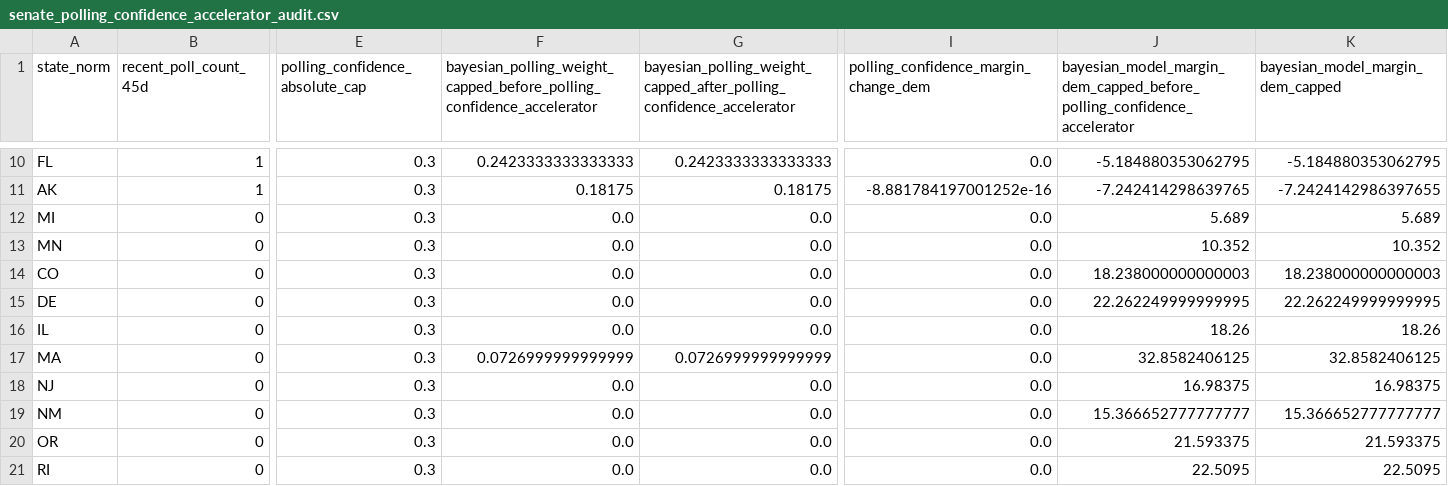
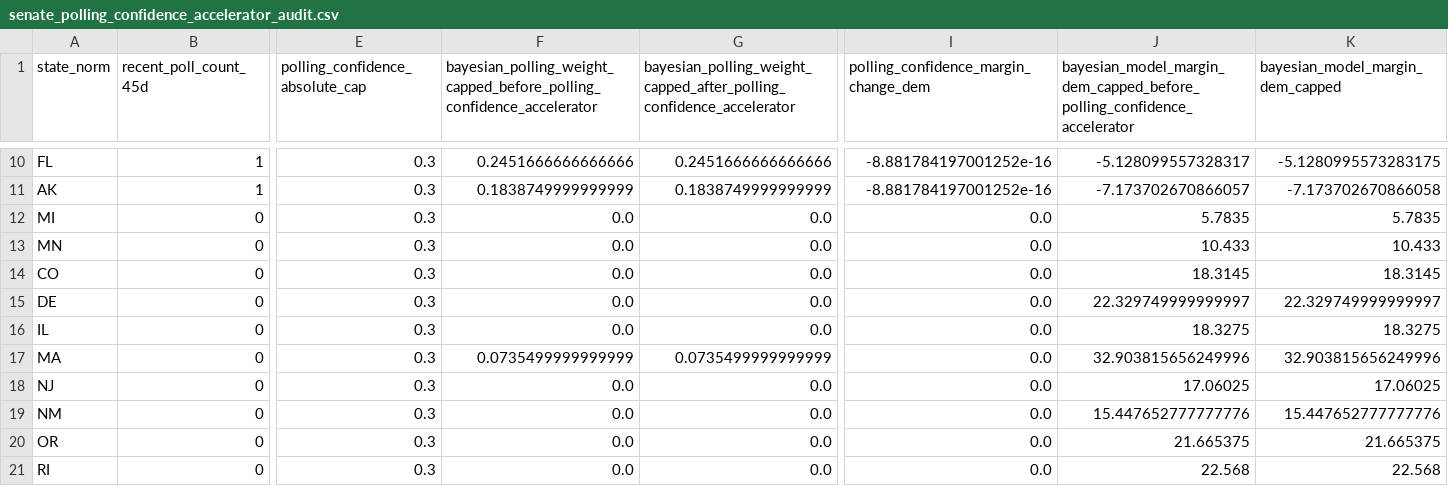
Before and after one commit to benyelin/2026-Senate-Model, a CSV file: outputs/senate_polling_confidence_accelerator_audit.csv, drawn as a sheet; only a part is shown, gaps mark what is left out; the diff covers the shown part only; the diff names each change by its address in the sheet, - before the commit and + after, or states it on an @@ line.

```diff
--- a/outputs/senate_polling_confidence_accelerator_audit.csv
+++ b/outputs/senate_polling_confidence_accelerator_audit.csv
-F10: 0.2423333333333333
+F10: 0.2451666666666666
-G10: 0.2423333333333333
+G10: 0.2451666666666666
-I10: 0.0
+I10: -8.881784197001252e-16
-J10: -5.184880353062795
+J10: -5.128099557328317
-K10 (bayesian_model_margin_dem_capped): -5.184880353062795
+K10 (bayesian_model_margin_dem_capped): -5.1280995573283175
-F11: 0.18175
+F11: 0.1838749999999999
-G11: 0.18175
+G11: 0.1838749999999999
-J11: -7.242414298639765
+J11: -7.173702670866057
-K11 (bayesian_model_margin_dem_capped): -7.2424142986397655
+K11 (bayesian_model_margin_dem_capped): -7.173702670866058
-J12: 5.689
+J12: 5.7835
-K12 (bayesian_model_margin_dem_capped): 5.689
+K12 (bayesian_model_margin_dem_capped): 5.7835
-J13: 10.352
+J13: 10.433
-K13 (bayesian_model_margin_dem_capped): 10.352
+K13 (bayesian_model_margin_dem_capped): 10.433
-J14: 18.238000000000003
+J14: 18.3145
-K14 (bayesian_model_margin_dem_capped): 18.238000000000003
+K14 (bayesian_model_margin_dem_capped): 18.3145
-J15: 22.262249999999995
+J15: 22.329749999999997
-K15 (bayesian_model_margin_dem_capped): 22.262249999999995
+K15 (bayesian_model_margin_dem_capped): 22.329749999999997
-J16: 18.26
+J16: 18.3275
-K16 (bayesian_model_margin_dem_capped): 18.26
+K16 (bayesian_model_margin_dem_capped): 18.3275
-F17: 0.0726999999999999
+F17: 0.0735499999999999
-G17: 0.0726999999999999
+G17: 0.0735499999999999
-J17: 32.8582406125
+J17: 32.903815656249996
-K17 (bayesian_model_margin_dem_capped): 32.8582406125
+K17 (bayesian_model_margin_dem_capped): 32.903815656249996
-J18: 16.98375
+J18: 17.06025
-K18 (bayesian_model_margin_dem_capped): 16.98375
+K18 (bayesian_model_margin_dem_capped): 17.06025
-J19: 15.366652777777777
+J19: 15.447652777777776
-K19 (bayesian_model_margin_dem_capped): 15.366652777777777
+K19 (bayesian_model_margin_dem_capped): 15.447652777777776
-J20: 21.593375
+J20: 21.665375
-K20 (bayesian_model_margin_dem_capped): 21.593375
+K20 (bayesian_model_margin_dem_capped): 21.665375
-J21: 22.5095
+J21: 22.568
-K21 (bayesian_model_margin_dem_capped): 22.5095
+K21 (bayesian_model_margin_dem_capped): 22.568
```
Also changed, not shown: 2 added rows, 2 removed rows and 59 edited cells elsewhere in this file, inputs/bayesian_update_generated.csv, inputs/race_inputs.csv, 15 other files.
